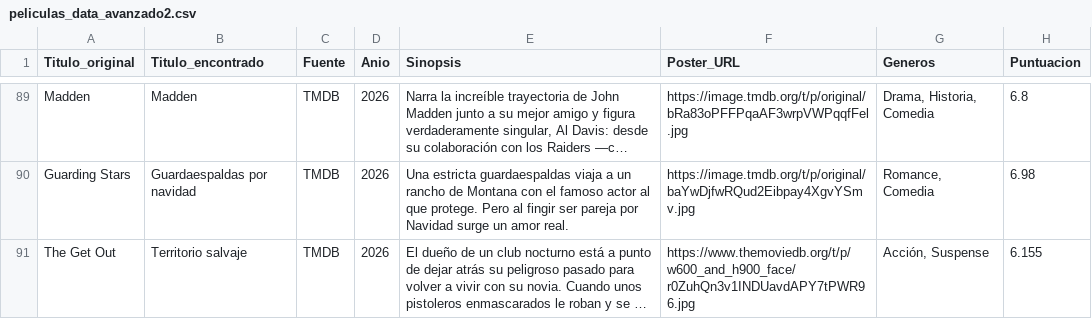
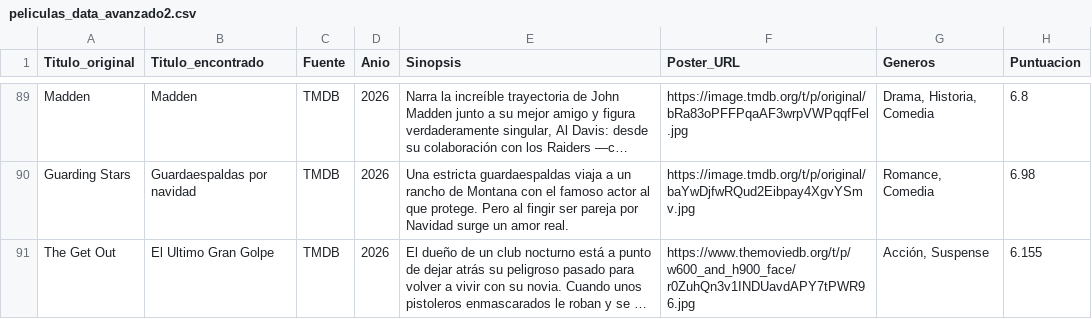
Before and after one commit to RazorXRD/Catalogo-Cloud-Rider, a CSV file: peliculas_data_avanzado2.csv, drawn as a sheet; only a part is shown, gaps mark what is left out; long unchanged cells end in …; the diff names each change by its address in the sheet, - before the commit and + after, or states it on an @@ line.

Commit message:
Add files via upload

```diff
--- a/peliculas_data_avanzado2.csv
+++ b/peliculas_data_avanzado2.csv
-B91 (Titulo_encontrado): Territorio salvaje
+B91 (Titulo_encontrado): El Ultimo Gran Golpe
```
